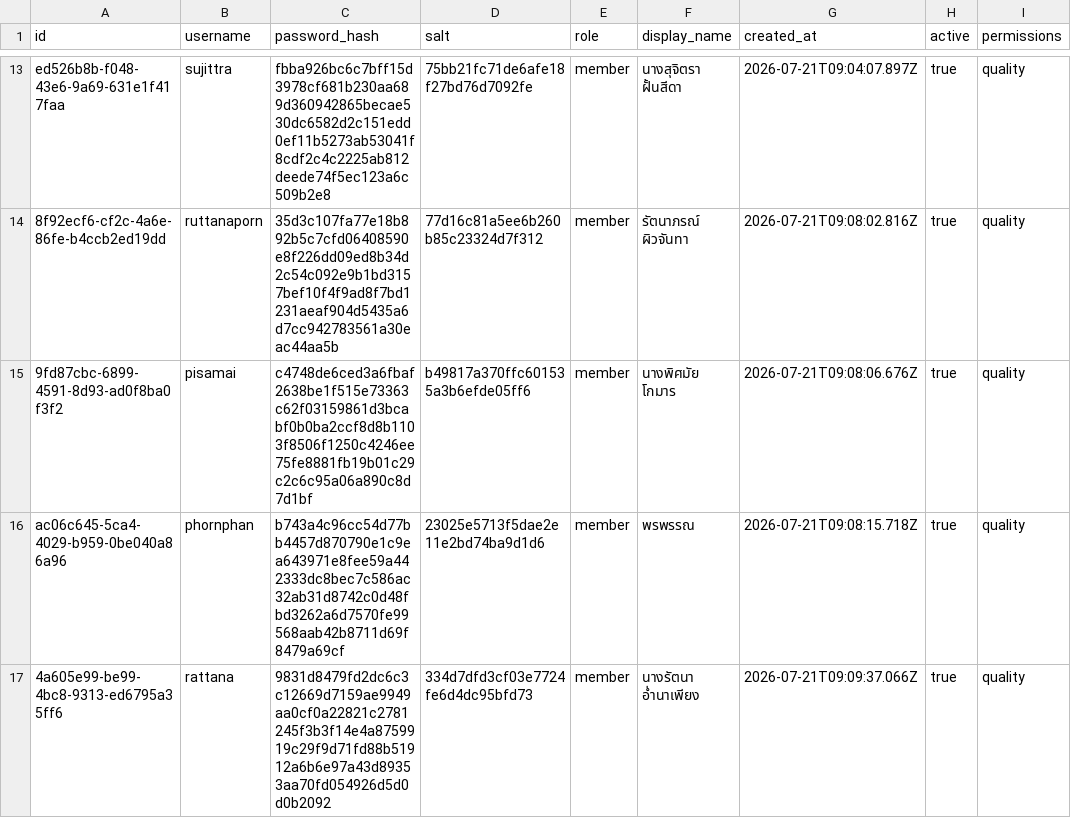
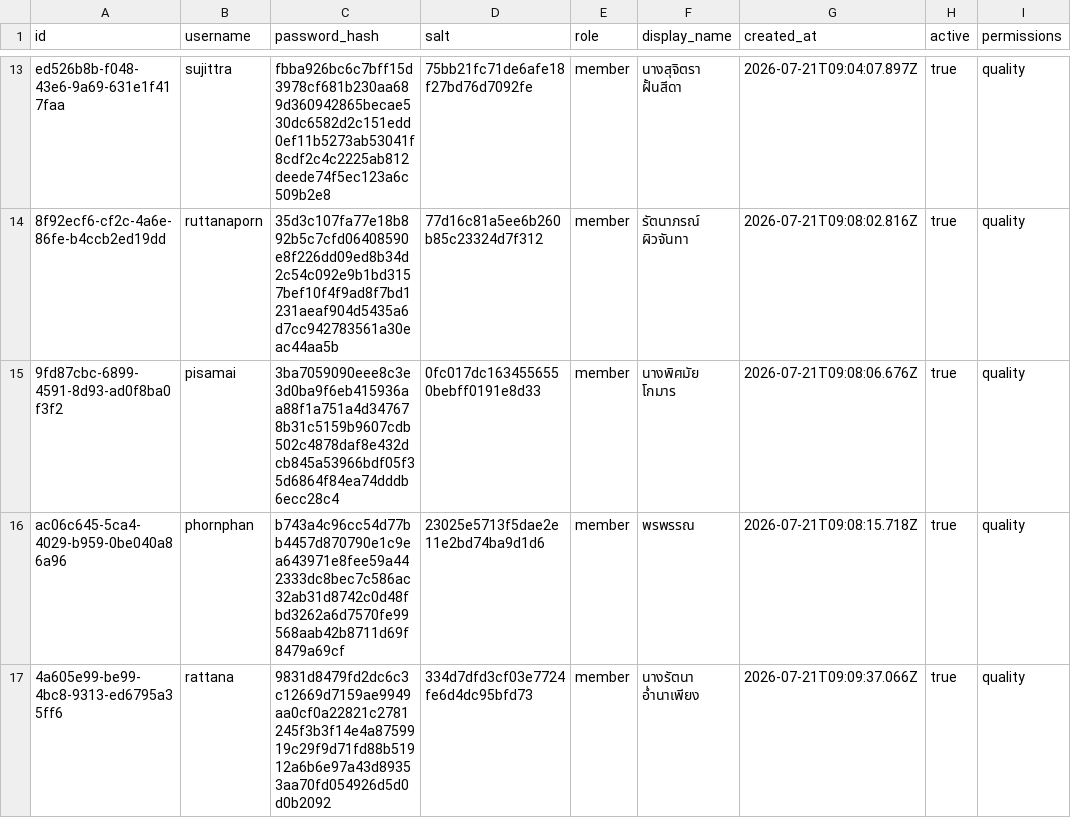
Before and after one commit to boasnirut/np, a CSV file: data/users.csv, drawn as a sheet; only a part is shown, gaps mark what is left out.

Commit message:
แก้ไขข้อมูลสมาชิก: pisamai

```diff
--- a/data/users.csv
+++ b/data/users.csv
@@ -14,3 +14,3 @@ ed526b8b-f048-43e6-9a69-631e1f417faa,sujittra,fbba926bc6c7bff15d3978cf681b230aa6
 8f92ecf6-cf2c-4a6e-86fe-b4ccb2ed19dd,ruttanaporn,35d3c107fa77e18b892b5c7cfd06408590e8f226dd09ed8b34d2c54c092e9b1bd3157bef10f4f9ad8f7bd1231aeaf904d5435a6d7cc942783561a30eac44aa5b,77d16c81a5ee6b260b85c23324d7f312,member,รัตนาภรณ์  ผิวจันทา,2026-07-21T09:08:02.816Z,true,quality
-9fd87cbc-6899-4591-8d93-ad0f8ba0f3f2,pisamai,c4748de6ced3a6fbaf2638be1f515e73363c62f03159861d3bcabf0b0ba2ccf8d8b1103f8506f1250c4246ee75fe8881fb19b01c29c2c6c95a06a890c8d7d1bf,b49817a370ffc601535a3b6efde05ff6,member,นางพิศมัย  โกมาร,2026-07-21T09:08:06.676Z,true,quality
+9fd87cbc-6899-4591-8d93-ad0f8ba0f3f2,pisamai,3ba7059090eee8c3e3d0ba9f6eb415936aa88f1a751a4d347678b31c5159b9607cdb502c4878daf8e432dcb845a53966bdf05f35d6864f84ea74dddb6ecc28c4,0fc017dc1634556550bebff0191e8d33,member,นางพิศมัย  โกมาร,2026-07-21T09:08:06.676Z,true,quality
 ac06c645-5ca4-4029-b959-0be040a86a96,phornphan,b743a4c96cc54d77bb4457d870790e1c9ea643971e8fee59a442333dc8bec7c586ac32ab31d8742c0d48fbd3262a6d7570fe99568aab42b8711d69f8479a69cf,23025e5713f5dae2e11e2bd74ba9d1d6,member,พรพรรณ,2026-07-21T09:08:15.718Z,true,quality
```
